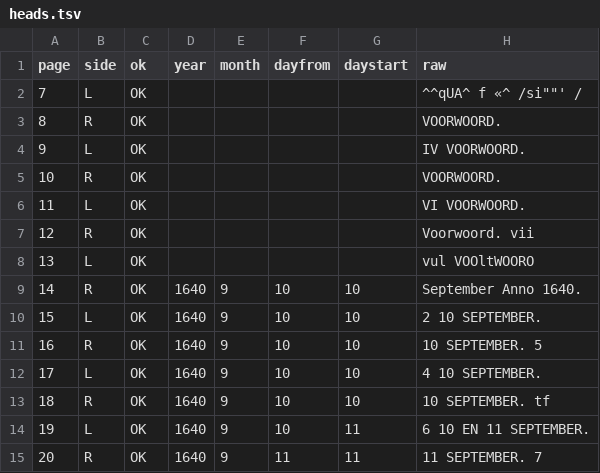
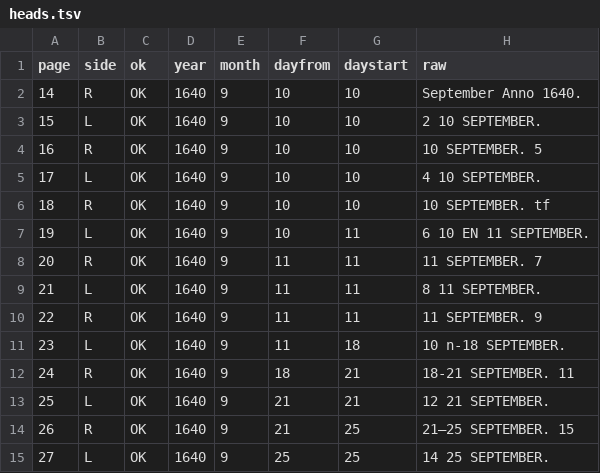
Before and after one commit to CLARIAH/wp6-daghregisters, a TSV file: aux/daghregister/004/heads.tsv, drawn as a sheet; only a part is shown; the shorter side is filled out with more unchanged rows; the diff covers the shown part only; the diff names each change by its address in the sheet, - before the commit and + after, or states it on an @@ line.

```diff
--- a/aux/daghregister/004/heads.tsv
+++ b/aux/daghregister/004/heads.tsv
-row 2: 7 | L | OK |  |  |  |  | ^^qUA^ f «^ /si""' /
-row 3: 8 | R | OK |  |  |  |  | VOORWOORD.
-row 4: 9 | L | OK |  |  |  |  | IV VOORWOORD.
-row 5: 10 | R | OK |  |  |  |  | VOORWOORD.
-row 6: 11 | L | OK |  |  |  |  | VI VOORWOORD.
-row 7: 12 | R | OK |  |  |  |  | Voorwoord. vii
-row 8: 13 | L | OK |  |  |  |  | vul VOOltWOORO
```
Also changed, not shown: 28 removed rows elsewhere in this file, 25 other files.
